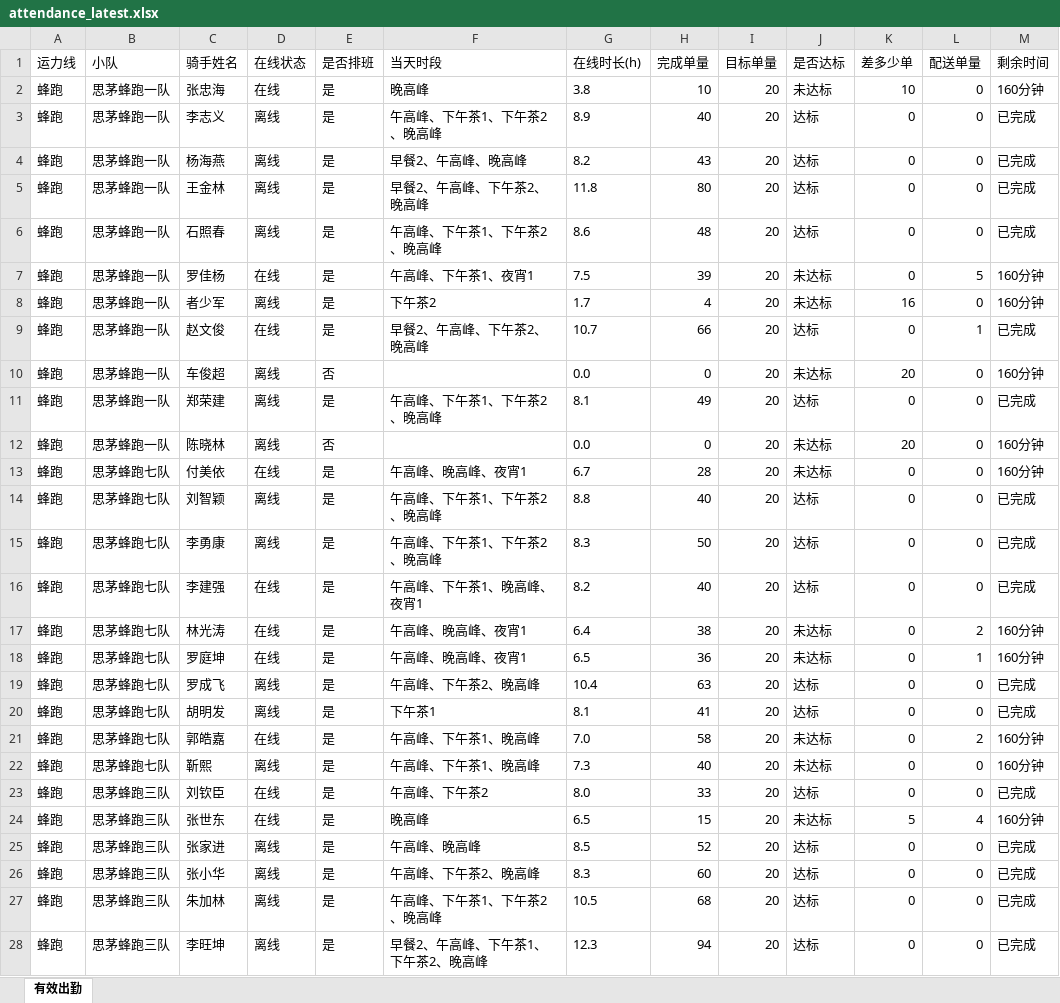
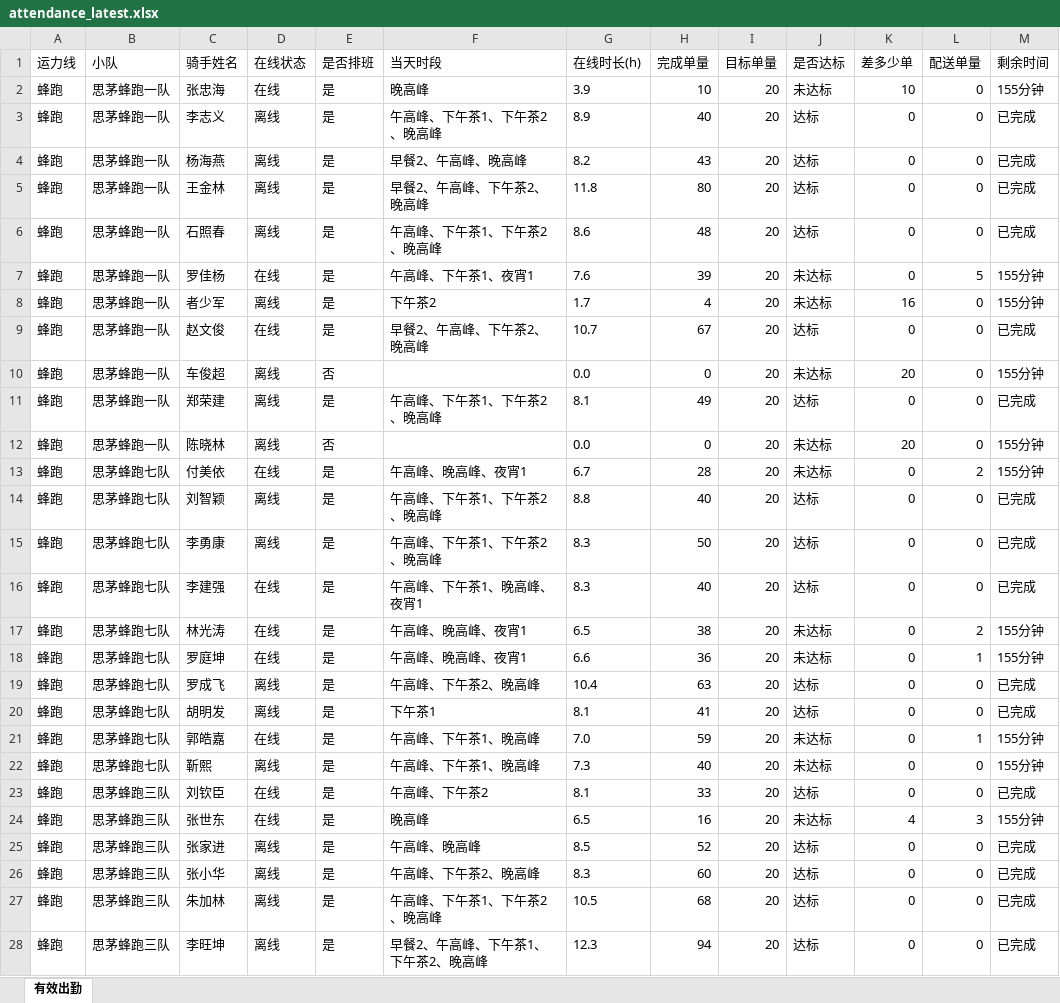
Before and after one commit to 424584635-png/dzt-dashboard, an Excel workbook: public/attendance_latest.xlsx, sheet 有效出勤, drawn as a sheet; only a part is shown; values as stored, in another font and other column widths than the file's, no borders; the diff covers the shown part only; the diff names each change by its address in the sheet, - before the commit and + after, or states it on an @@ line.

Commit message:
data: 202611112125 (227 骑手)

```diff
--- a/public/attendance_latest.xlsx (sheet 有效出勤)
+++ b/public/attendance_latest.xlsx (sheet 有效出勤)
-G2 (在线时长(h)): 3.8
+G2 (在线时长(h)): 3.9
-M2 (剩余时间): 160分钟
+M2 (剩余时间): 155分钟
-G7 (在线时长(h)): 7.5
+G7 (在线时长(h)): 7.6
-M7:M8 (剩余时间): 160分钟
+M7:M8 (剩余时间): 155分钟
-H9 (完成单量): 66
+H9 (完成单量): 67
-L9 (配送单量): 1
+L9 (配送单量): 0
-M10 (剩余时间): 160分钟
+M10 (剩余时间): 155分钟
-M12:M13 (剩余时间): 160分钟
+M12:M13 (剩余时间): 155分钟
-L13 (配送单量): 0
+L13 (配送单量): 2
-G16 (在线时长(h)): 8.2
+G16 (在线时长(h)): 8.3
-G17 (在线时长(h)): 6.4
+G17 (在线时长(h)): 6.5
-M17:M18 (剩余时间): 160分钟
+M17:M18 (剩余时间): 155分钟
-G18 (在线时长(h)): 6.5
+G18 (在线时长(h)): 6.6
-H21 (完成单量): 58
+H21 (完成单量): 59
-L21 (配送单量): 2
+L21 (配送单量): 1
-M21:M22 (剩余时间): 160分钟
+M21:M22 (剩余时间): 155分钟
-G23 (在线时长(h)): 8.0
+G23 (在线时长(h)): 8.1
-H24 (完成单量): 15
+H24 (完成单量): 16
-K24 (差多少单): 5
+K24 (差多少单): 4
-L24 (配送单量): 4
+L24 (配送单量): 3
-M24 (剩余时间): 160分钟
+M24 (剩余时间): 155分钟
```
Also changed, not shown: 142 edited cells elsewhere in this sheet, 7 other files.
